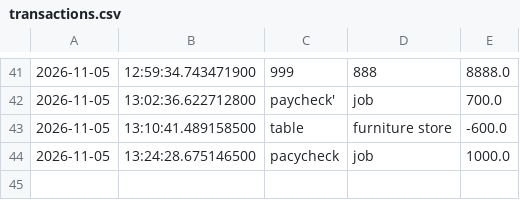
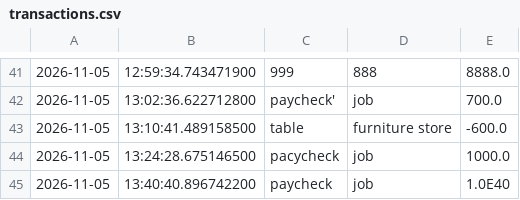
Before and after one commit to ChasityHoffman/Bootcamp_Hoffman, a CSV file: Capstone 1/AccountingLedger/src/main/resources/transactions.csv, drawn as a sheet; only a part is shown, gaps mark what is left out.

Commit message:
Final Commit of Everything

```diff
--- a/Capstone 1/AccountingLedger/src/main/resources/transactions.csv
+++ b/Capstone 1/AccountingLedger/src/main/resources/transactions.csv
@@ -44 +44,2 @@
 2026-11-05|13:24:28.675146500|pacycheck|job|1000.0
+2026-11-05|13:40:40.896742200|paycheck|job|1.0E40
```
